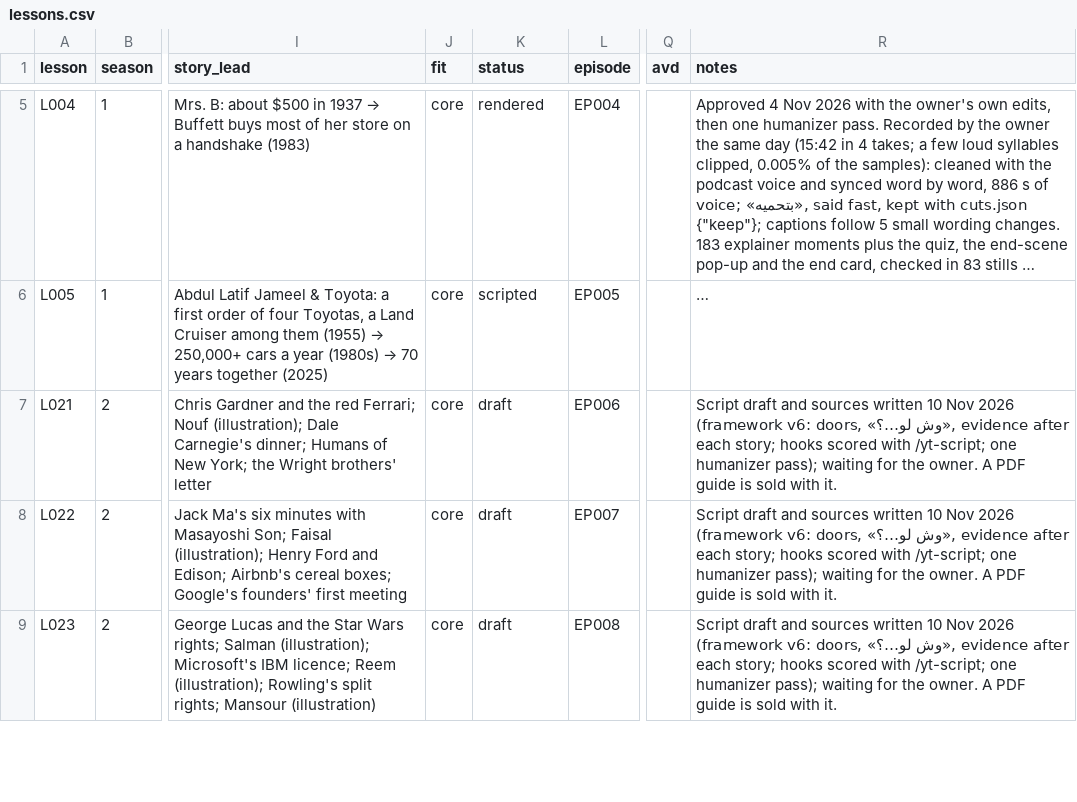
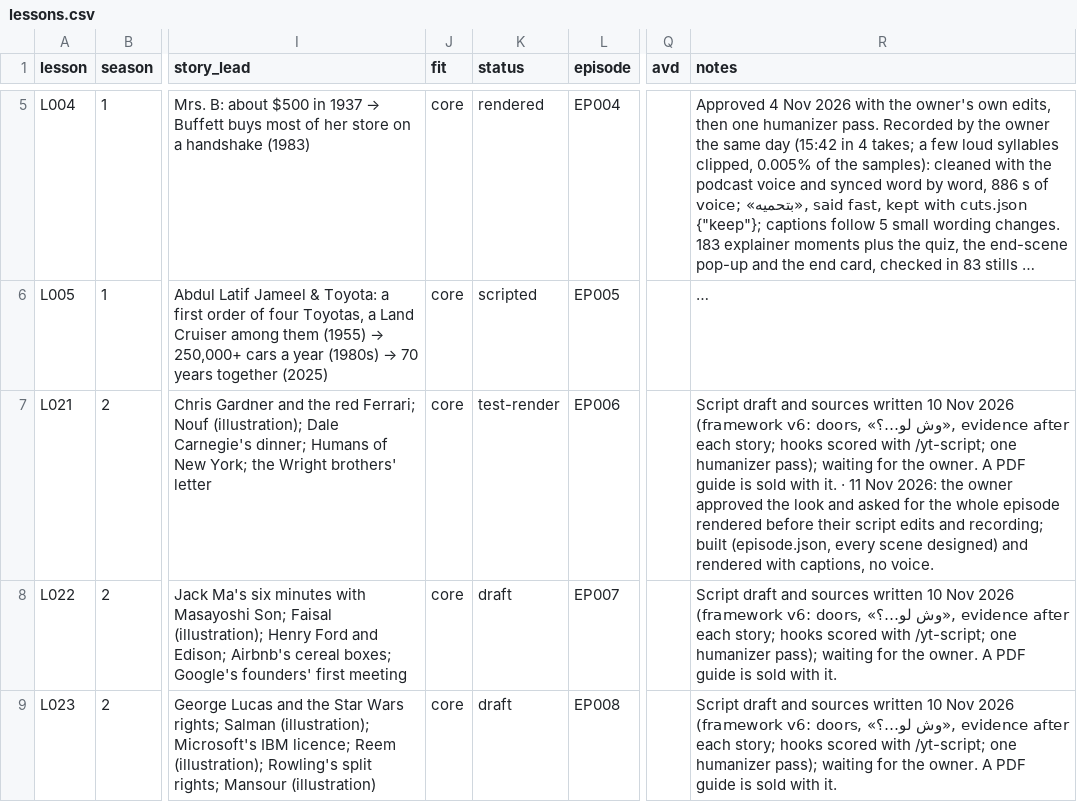
Before and after one commit to Hamad1010/dotnetcore-docs-hello-world, a CSV file: channel/02-lessons/lessons.csv, drawn as a sheet; only a part is shown, gaps mark what is left out; long unchanged cells end in …; the diff names each change by its address in the sheet, - before the commit and + after, or states it on an @@ line.

```diff
--- a/channel/02-lessons/lessons.csv
+++ b/channel/02-lessons/lessons.csv
-K7 (status): draft
+K7 (status): test-render
-R7 (notes): …with it.
+R7 (notes): …with it. · 11 Nov 2026: the owner approved the look and asked for the whole episode rendered before their script edits and recording; built (episode.json, every scene designed) and rendered with captions, no voice.
```
Also changed, not shown: 7 other files.
